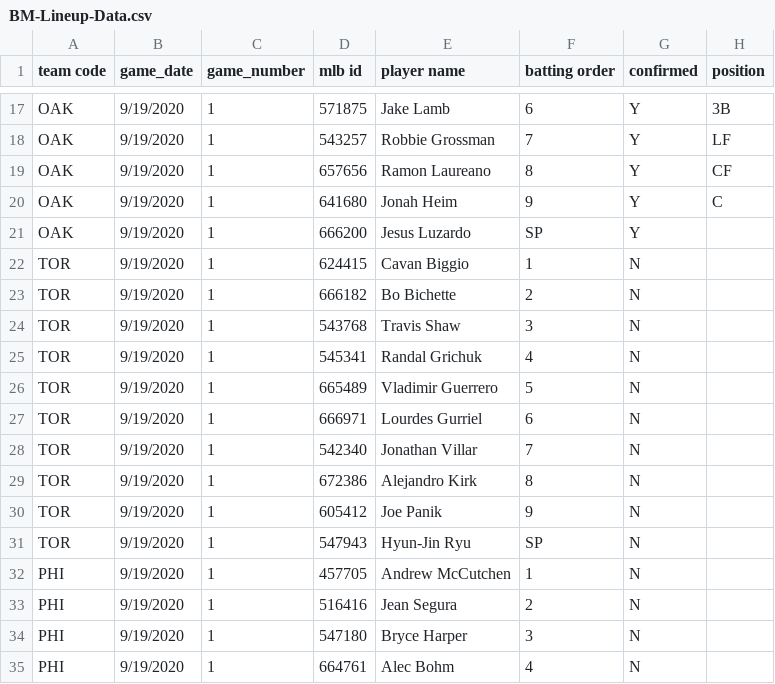
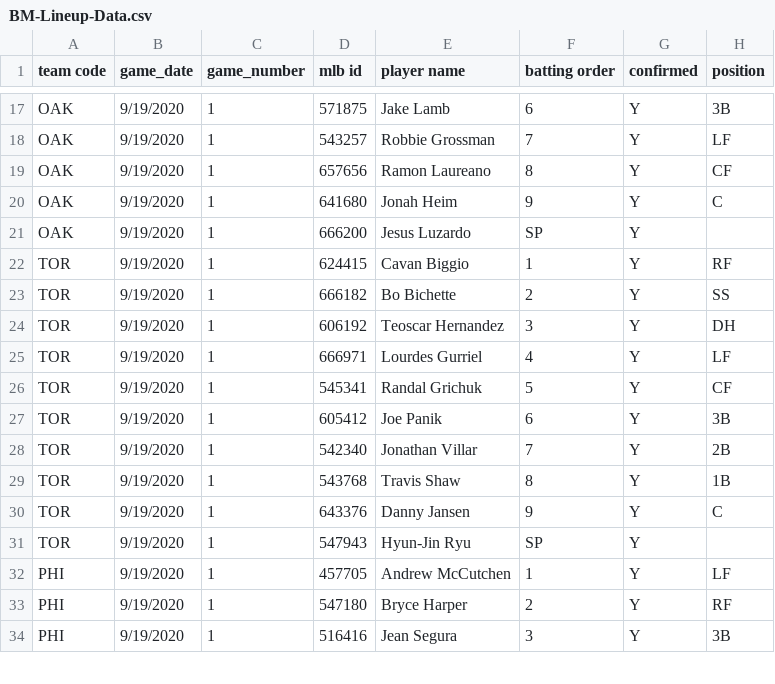
Before and after one commit to justinmof/MLBSheets-CSV-Files, a CSV file: BM-Lineup-Data.csv, drawn as a sheet; only a part is shown, gaps mark what is left out; the diff covers the shown part only.

```diff
--- a/BM-Lineup-Data.csv
+++ b/BM-Lineup-Data.csv
@@ -21,15 +21,14 @@ OAK,9/19/2020,1,641680,Jonah Heim,9,Y,C
 OAK,9/19/2020,1,666200,Jesus Luzardo,SP,Y,
-TOR,9/19/2020,1,624415,Cavan Biggio,1,N,
-TOR,9/19/2020,1,666182,Bo Bichette,2,N,
-TOR,9/19/2020,1,543768,Travis Shaw,3,N,
-TOR,9/19/2020,1,545341,Randal Grichuk,4,N,
-TOR,9/19/2020,1,665489,Vladimir Guerrero,5,N,
-TOR,9/19/2020,1,666971,Lourdes Gurriel,6,N,
-TOR,9/19/2020,1,542340,Jonathan Villar,7,N,
-TOR,9/19/2020,1,672386,Alejandro Kirk,8,N,
-TOR,9/19/2020,1,605412,Joe Panik,9,N,
-TOR,9/19/2020,1,547943,Hyun-Jin Ryu,SP,N,
-PHI,9/19/2020,1,457705,Andrew McCutchen,1,N,
-PHI,9/19/2020,1,516416,Jean Segura,2,N,
-PHI,9/19/2020,1,547180,Bryce Harper,3,N,
-PHI,9/19/2020,1,664761,Alec Bohm,4,N,
+TOR,9/19/2020,1,624415,Cavan Biggio,1,Y,RF
+TOR,9/19/2020,1,666182,Bo Bichette,2,Y,SS
+TOR,9/19/2020,1,606192,Teoscar Hernandez,3,Y,DH
+TOR,9/19/2020,1,666971,Lourdes Gurriel,4,Y,LF
+TOR,9/19/2020,1,545341,Randal Grichuk,5,Y,CF
+TOR,9/19/2020,1,605412,Joe Panik,6,Y,3B
+TOR,9/19/2020,1,542340,Jonathan Villar,7,Y,2B
+TOR,9/19/2020,1,543768,Travis Shaw,8,Y,1B
+TOR,9/19/2020,1,643376,Danny Jansen,9,Y,C
+TOR,9/19/2020,1,547943,Hyun-Jin Ryu,SP,Y,
+PHI,9/19/2020,1,457705,Andrew McCutchen,1,Y,LF
+PHI,9/19/2020,1,547180,Bryce Harper,2,Y,RF
+PHI,9/19/2020,1,516416,Jean Segura,3,Y,3B
```
Also changed, not shown: 1 added row and 54 edited cells elsewhere in this file, BM-Lineup-Data1.csv.
